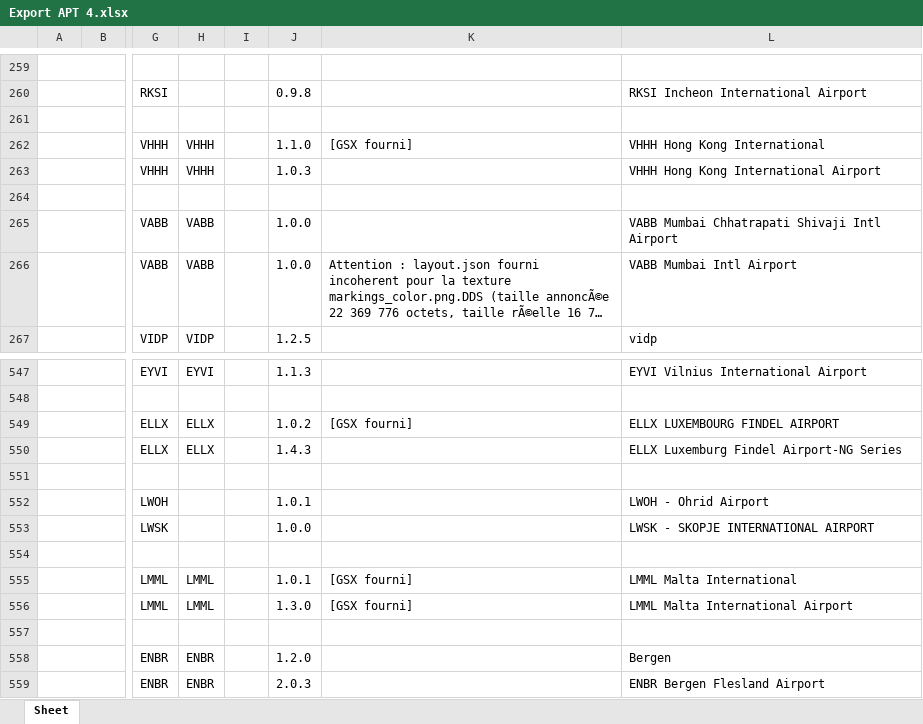
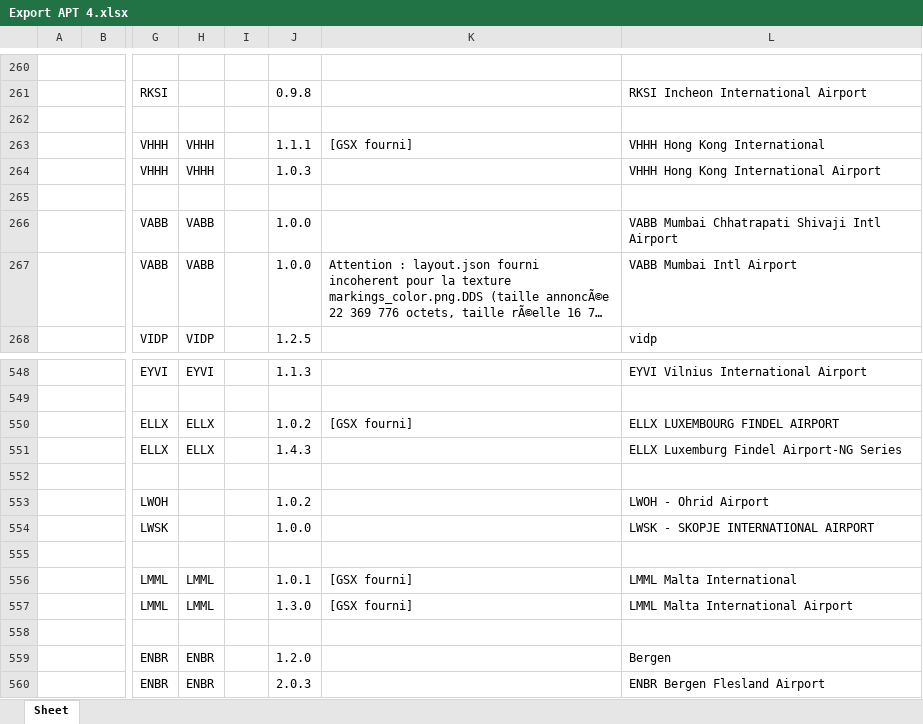
Before and after one commit to Matthisfr/journal-msfs, an Excel workbook: data/airports/Export APT 4.xlsx, sheet Sheet, drawn as a sheet; only a part is shown, gaps mark what is left out; long unchanged cells end in …; values as stored, in another font and other column widths than the file's, no borders; charts and pictures not drawn; addresses are those after the commit; the diff covers the shown part only; the diff names each change by its address in the sheet, - before the commit and + after, or states it on an @@ line.

```diff
--- a/data/airports/Export APT 4.xlsx (sheet Sheet)
+++ b/data/airports/Export APT 4.xlsx (sheet Sheet)
-J263: 1.1.0
+J263: 1.1.1
-J553: 1.0.1
+J553: 1.0.2
```
Also changed, not shown: 1 added row and 6 edited cells elsewhere in this sheet, charts or pictures.
